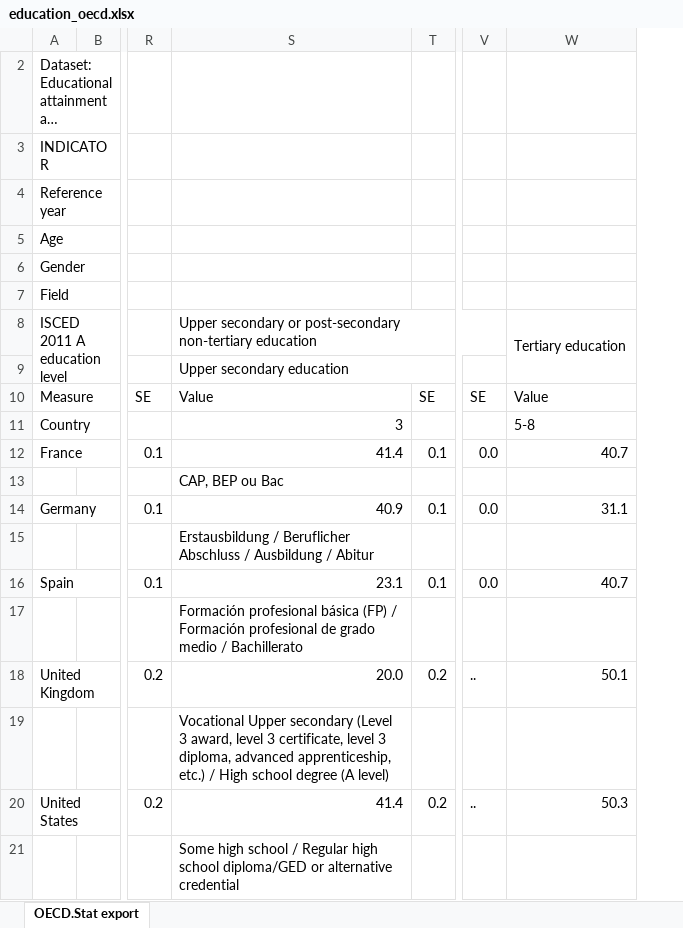
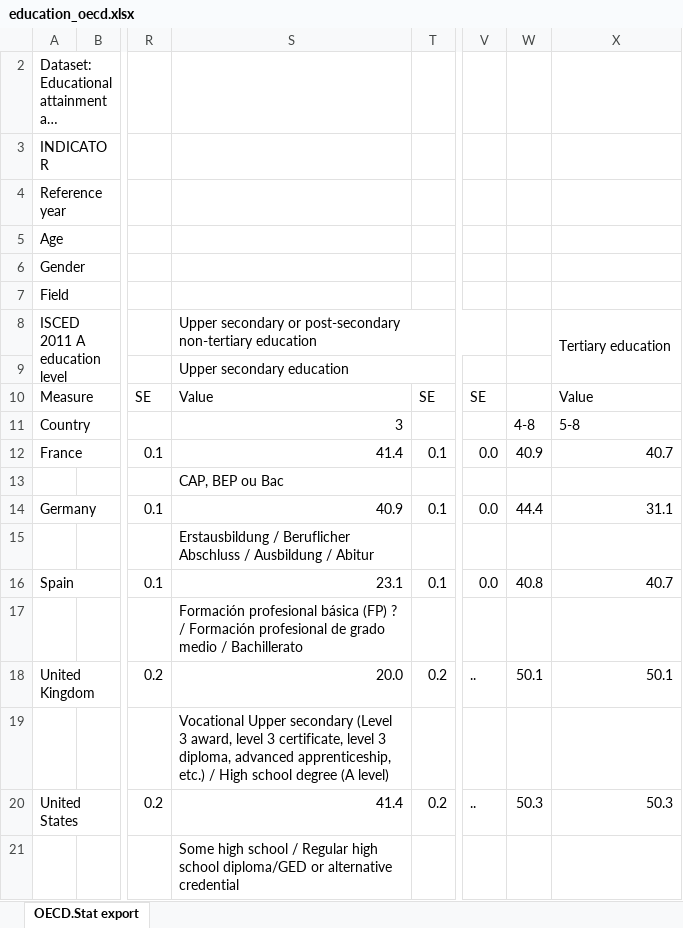
Before and after one commit to bixiou/global_tax_attitudes, an Excel workbook: questionnaire/education_oecd.xlsx, sheet OECD.Stat export, drawn as a sheet; only a part is shown, gaps mark what is left out; long unchanged cells end in …; values as stored, in another font and other column widths than the file's, no cell formats; charts and pictures not drawn; the diff names each change by its address in the sheet, - before the commit and + after, or states it on an @@ line.

```diff
--- a/questionnaire/education_oecd.xlsx (sheet OECD.Stat export)
+++ b/questionnaire/education_oecd.xlsx (sheet OECD.Stat export)
+column W, rows 11-20: 4-8 | 40.9 |  | 44.4 |  | 40.8 |  | 50.1 |  | 50.3
-S17: …básica (FP) / Formación…
+S17: …básica (FP) ? / Formación…
```
Also changed, not shown: cell formats, charts or pictures, questionnaire/specificities.xlsx, 38 other files.
